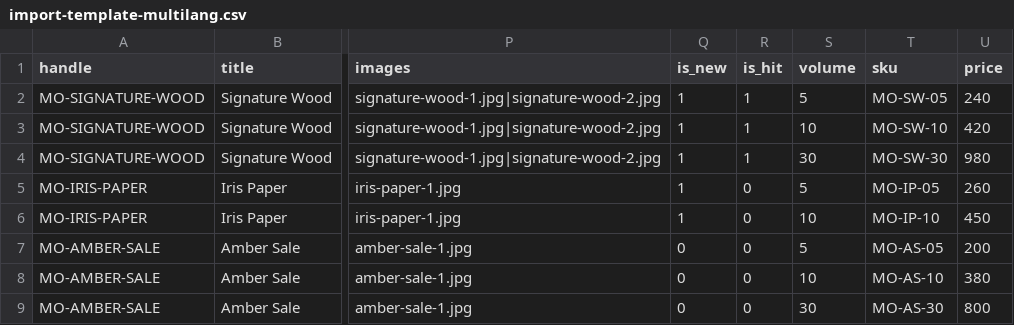
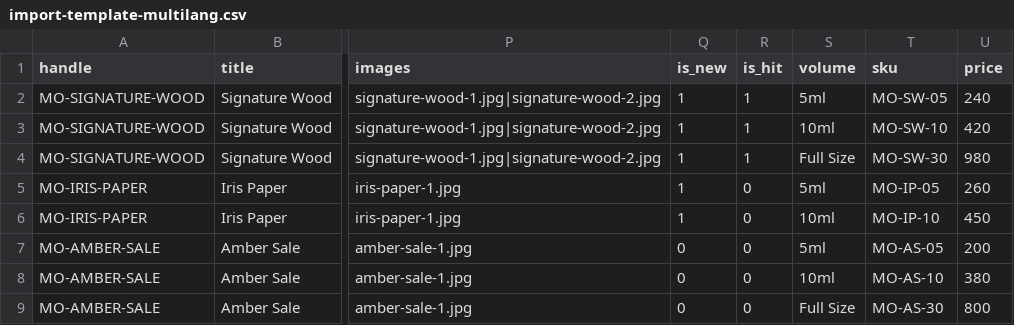
Before and after one commit to escobarte/parfume_site, a CSV file: docs/import-template-multilang.csv, drawn as a sheet; only a part is shown, gaps mark what is left out; the diff names each change by its address in the sheet, - before the commit and + after, or states it on an @@ line.

```diff
--- a/docs/import-template-multilang.csv
+++ b/docs/import-template-multilang.csv
-S2 (volume): 5
+S2 (volume): 5ml
-S3 (volume): 10
+S3 (volume): 10ml
-S4 (volume): 30
+S4 (volume): Full Size
-S5 (volume): 5
+S5 (volume): 5ml
-S6 (volume): 10
+S6 (volume): 10ml
-S7 (volume): 5
+S7 (volume): 5ml
-S8 (volume): 10
+S8 (volume): 10ml
-S9 (volume): 30
+S9 (volume): Full Size
```
Also changed, not shown: docs/import-template.csv, 37 other files.
